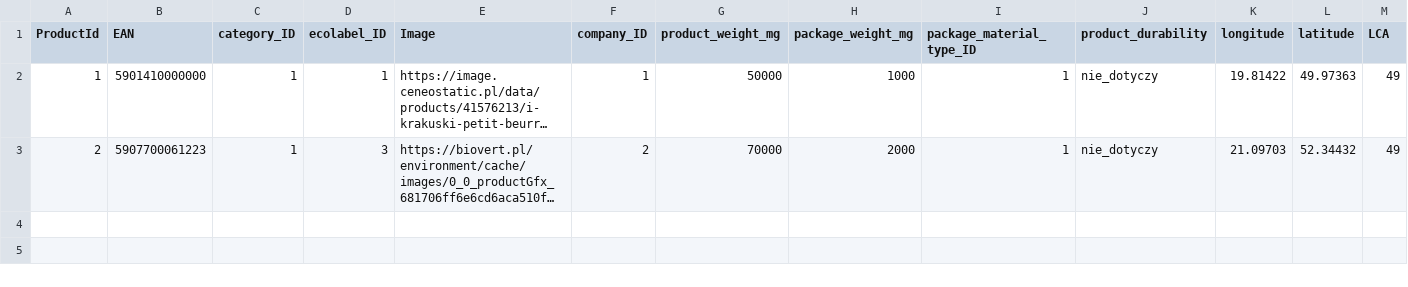
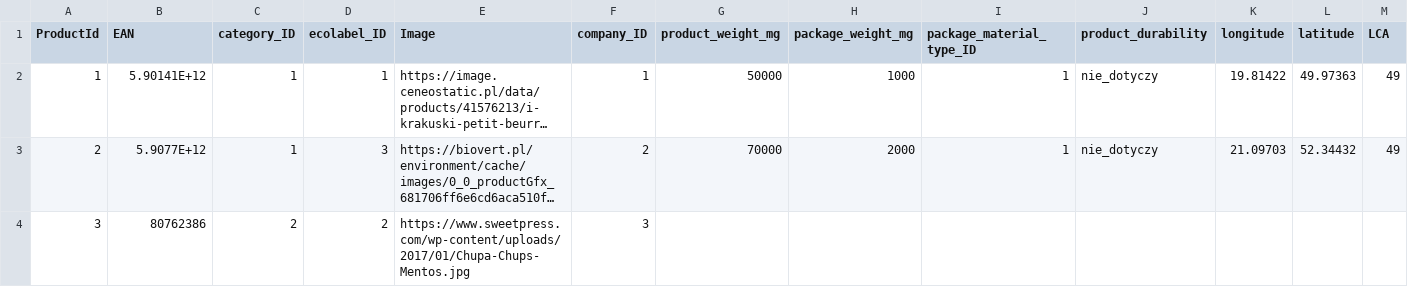
Before and after one commit to gildia-sc/hackyeah-2019, a CSV file: data/products.csv, drawn as a sheet; only a part is shown; long unchanged cells end in …; rows hold the shown columns only; the diff names each change by its address in the sheet, - before the commit and + after, or states it on an @@ line.

```diff
--- a/data/products.csv
+++ b/data/products.csv
-B2 (EAN): 5901410000000
+B2 (EAN): 5.90141E+12
-B3 (EAN): 5907700061223
+B3 (EAN): 5.9077E+12
+row 4: 3 | 80762386 | 2 | 2 | https://www.sweetpress.com/wp-content/uploads/2017/01/Chupa-Chups-Mentos.jpg | 3
```
Also changed, not shown: data/category.csv, 1 other file.
